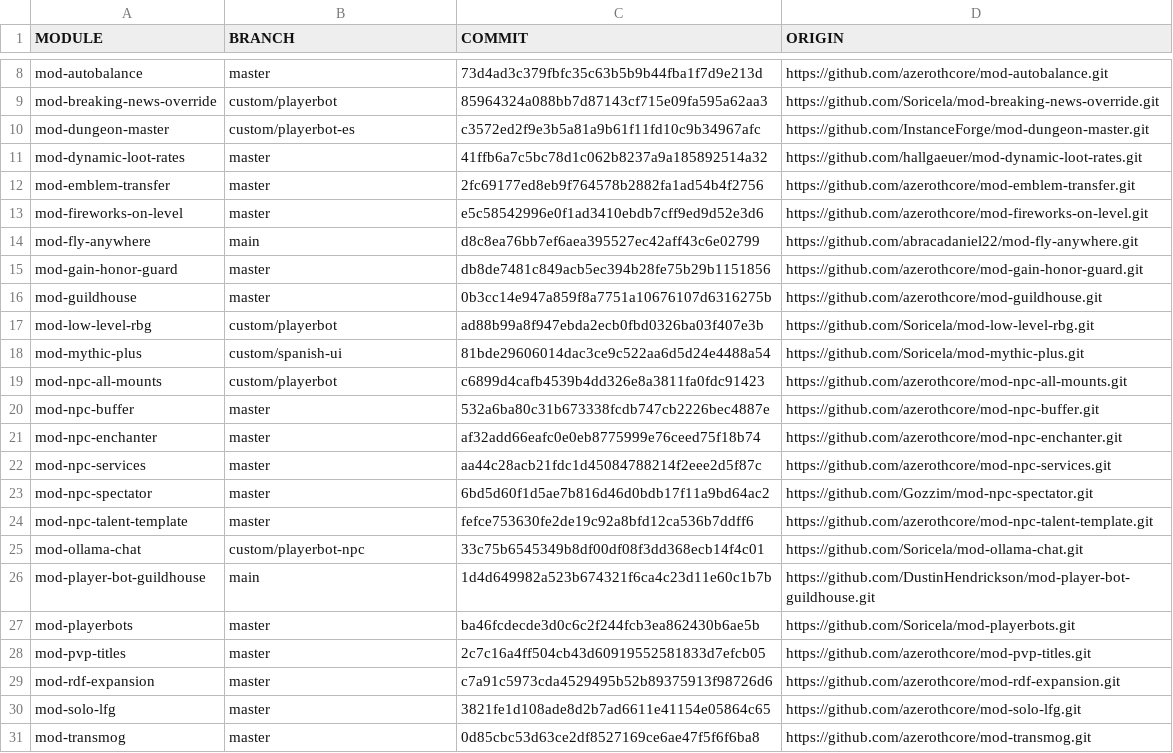
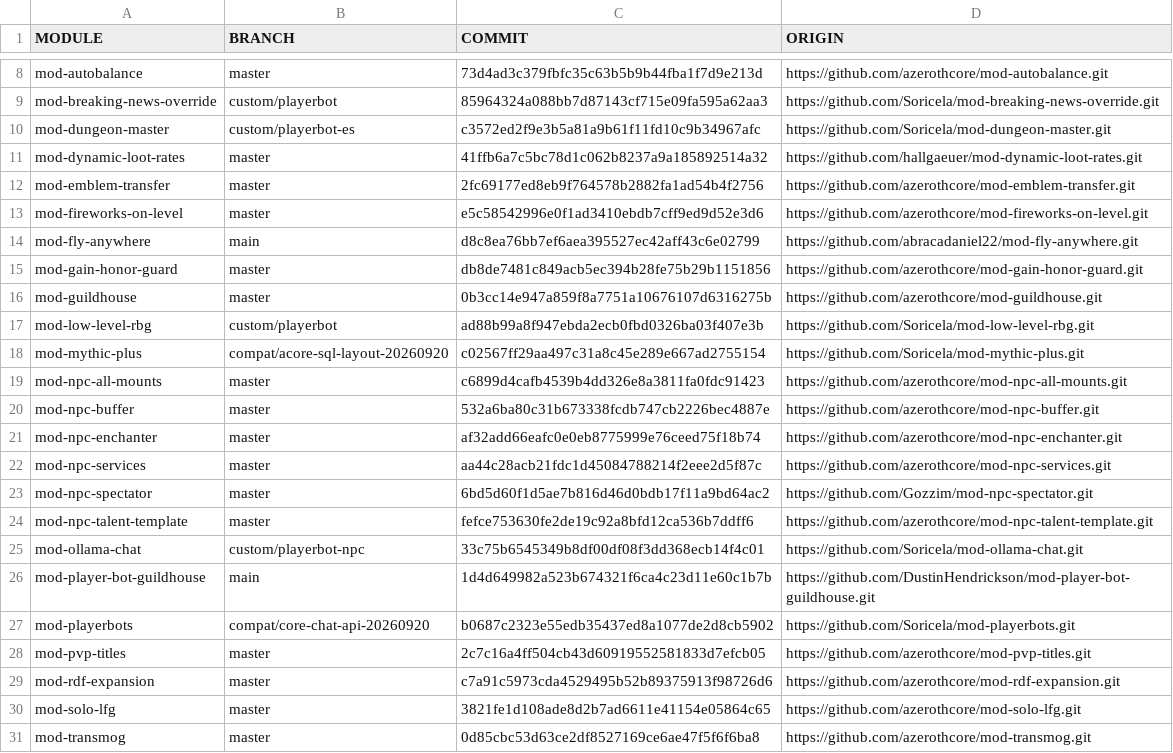
Before and after one commit to Soricela/azerothcore-wotlk-playerbots, a TSV file: modules-lock.tsv, drawn as a sheet; only a part is shown, gaps mark what is left out.

Commit message:
Make full module image builds reproducible

```diff
--- a/modules-lock.tsv
+++ b/modules-lock.tsv
@@ -9,3 +9,3 @@ mod-autobalance	master	73d4ad3c379fbfc35c63b5b9b44fba1f7d9e213d	https://github.c
 mod-breaking-news-override	custom/playerbot	85964324a088bb7d87143cf715e09fa595a62aa3	https://github.com/Soricela/mod-breaking-news-override.git
-mod-dungeon-master	custom/playerbot-es	c3572ed2f9e3b5a81a9b61f11fd10c9b34967afc	https://github.com/InstanceForge/mod-dungeon-master.git
+mod-dungeon-master	custom/playerbot-es	c3572ed2f9e3b5a81a9b61f11fd10c9b34967afc	https://github.com/Soricela/mod-dungeon-master.git
 mod-dynamic-loot-rates	master	41ffb6a7c5bc78d1c062b8237a9a185892514a32	https://github.com/hallgaeuer/mod-dynamic-loot-rates.git
@@ -17,4 +17,4 @@ mod-guildhouse	master	0b3cc14e947a859f8a7751a10676107d6316275b	https://github.co
 mod-low-level-rbg	custom/playerbot	ad88b99a8f947ebda2ecb0fbd0326ba03f407e3b	https://github.com/Soricela/mod-low-level-rbg.git
-mod-mythic-plus	custom/spanish-ui	81bde29606014dac3ce9c522aa6d5d24e4488a54	https://github.com/Soricela/mod-mythic-plus.git
-mod-npc-all-mounts	custom/playerbot	c6899d4cafb4539b4dd326e8a3811fa0fdc91423	https://github.com/azerothcore/mod-npc-all-mounts.git
+mod-mythic-plus	compat/acore-sql-layout-20260920	c02567ff29aa497c31a8c45e289e667ad2755154	https://github.com/Soricela/mod-mythic-plus.git
+mod-npc-all-mounts	master	c6899d4cafb4539b4dd326e8a3811fa0fdc91423	https://github.com/azerothcore/mod-npc-all-mounts.git
 mod-npc-buffer	master	532a6ba80c31b673338fcdb747cb2226bec4887e	https://github.com/azerothcore/mod-npc-buffer.git
@@ -26,3 +26,3 @@ mod-ollama-chat	custom/playerbot-npc	33c75b6545349b8df00df08f3dd368ecb14f4c01	ht
 mod-player-bot-guildhouse	main	1d4d649982a523b674321f6ca4c23d11e60c1b7b	https://github.com/DustinHendrickson/mod-player-bot-guildhouse.git
-mod-playerbots	master	ba46fcdecde3d0c6c2f244fcb3ea862430b6ae5b	https://github.com/Soricela/mod-playerbots.git
+mod-playerbots	compat/core-chat-api-20260920	b0687c2323e55edb35437ed8a1077de2d8cb5902	https://github.com/Soricela/mod-playerbots.git
 mod-pvp-titles	master	2c7c16a4ff504cb43d60919552581833d7efcb05	https://github.com/azerothcore/mod-pvp-titles.git
```
Also changed, not shown: 7 other files.
